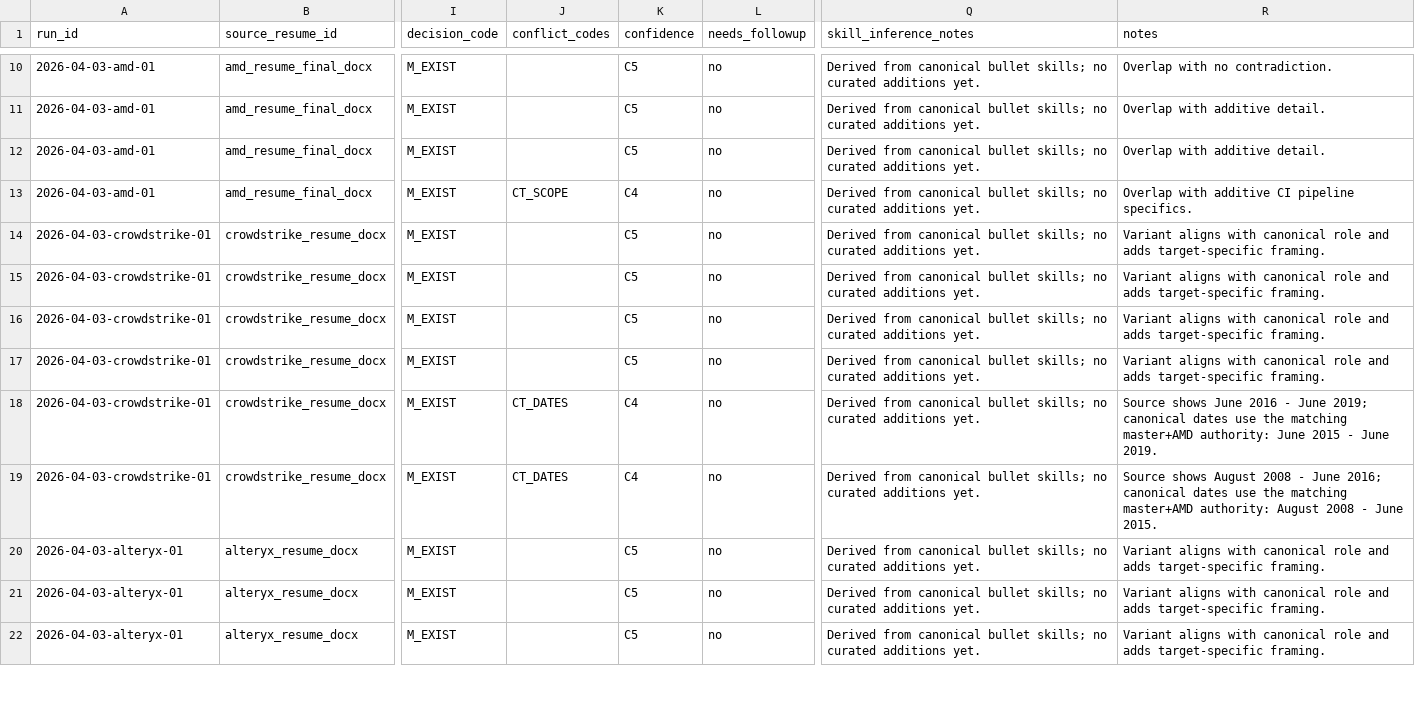
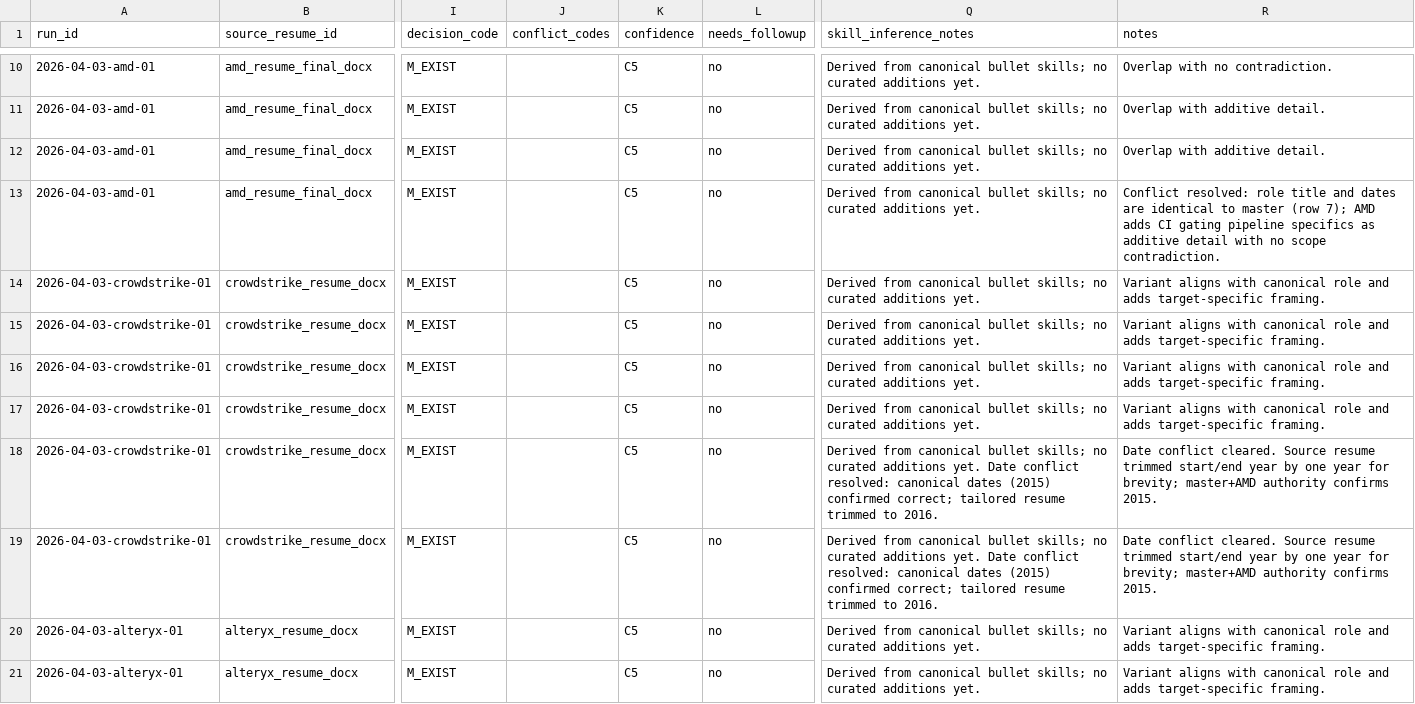
Before and after one commit to jsmithpkp21/resume-tuner, a CSV file: data/experience/experience_reconciliation_worksheet.csv, drawn as a sheet; only a part is shown, gaps mark what is left out; the shorter side is filled out with more unchanged rows; the diff covers the shown part only; the diff names each change by its address in the sheet, - before the commit and + after, or states it on an @@ line.

Commit message:
fix(data): resolve AMD WS:13 CT_SCOPE conflict for Lead Framework Designer role Clear CT_SCOPE flag and raise confidence from C4 to C5 for the AMD source reconciliation of exp_hp_poly_lead_framework_designer_video_sqa_200808. Role title and dates are identical to master (row 7); AMD adds explicit CI gating pipeline detail (Smoke->Suites->BAT->EAT) as additive specifics with no scope contradiction, matching resolution pattern of rows 9-12.

```diff
--- a/data/experience/experience_reconciliation_worksheet.csv
+++ b/data/experience/experience_reconciliation_worksheet.csv
-J13 (conflict_codes): CT_SCOPE
+J13 (conflict_codes): (empty)
-K13 (confidence): C4
+K13 (confidence): C5
-R13 (notes): Overlap with additive CI pipeline specifics.
+R13 (notes): Conflict resolved: role title and dates are identical to master (row 7); AMD adds CI gating pipeline specifics as additive detail with no scope contradiction.
-J18:J19 (conflict_codes): CT_DATES
+J18:J19 (conflict_codes): (empty)
-K18:K19 (confidence): C4
+K18:K19 (confidence): C5
-Q18:Q19 (skill_inference_notes): …additions yet.
+Q18:Q19 (skill_inference_notes): …additions yet. Date conflict resolved: canonical dates (2015) confirmed correct; tailored resume trimmed to 2016.
-R18 (notes): Source shows June 2016 - June 2019; canonical dates use the matching master+AMD authority: June 2015 - June 2019.
+R18 (notes): Date conflict cleared. Source resume trimmed start/end year by one year for brevity; master+AMD authority confirms 2015.
-R19 (notes): Source shows August 2008 - June 2016; canonical dates use the matching master+AMD authority: August 2008 - June 2015.
+R19 (notes): Date conflict cleared. Source resume trimmed start/end year by one year for brevity; master+AMD authority confirms 2015.
```
Also changed, not shown: 40 edited cells elsewhere in this file.
